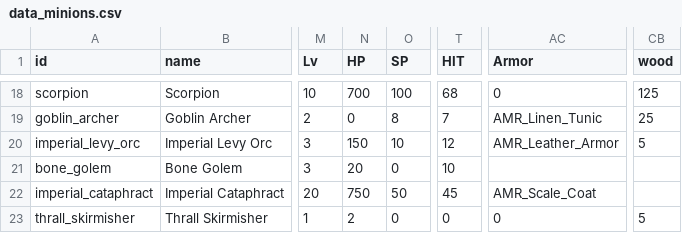
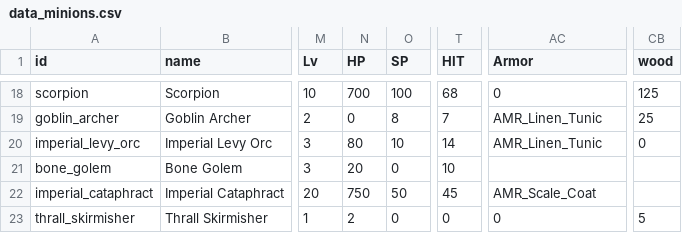
Before and after one commit to TokyoHuskarl/DIS_Legacy_core, a CSV file: source/Modules/Legacy/Data/data_minions.csv, drawn as a sheet; only a part is shown, gaps mark what is left out; the diff names each change by its address in the sheet, - before the commit and + after, or states it on an @@ line.

```diff
--- a/source/Modules/Legacy/Data/data_minions.csv
+++ b/source/Modules/Legacy/Data/data_minions.csv
-N20 (HP): 150
+N20 (HP): 80
-T20 (HIT): 12
+T20 (HIT): 14
-AC20 (Armor): AMR_Leather_Armor
+AC20 (Armor): AMR_Linen_Tunic
-CB20 (wood): 5
+CB20 (wood): 0
```
Also changed, not shown: source/Modules/Legacy/Data/data_factiontemplates.csv, source/Modules/Legacy/Languages/jp/lang_selectable_factions.csv, 2 other files.
